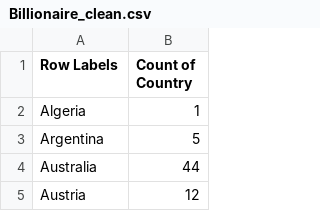
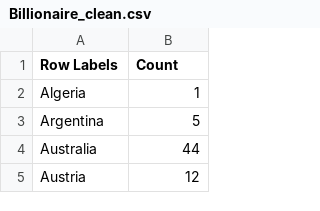
Before and after one commit to BinaryTwee/FIT3179, a CSV file: data/Billionaire_clean.csv, drawn as a sheet; only a part is shown.

Commit message:
Update Billionaire_clean.csv

```diff
--- a/data/Billionaire_clean.csv
+++ b/data/Billionaire_clean.csv
@@ -1,2 +1,2 @@
-Row Labels,Count of Country
+Row Labels,Count
 Algeria,1
```
